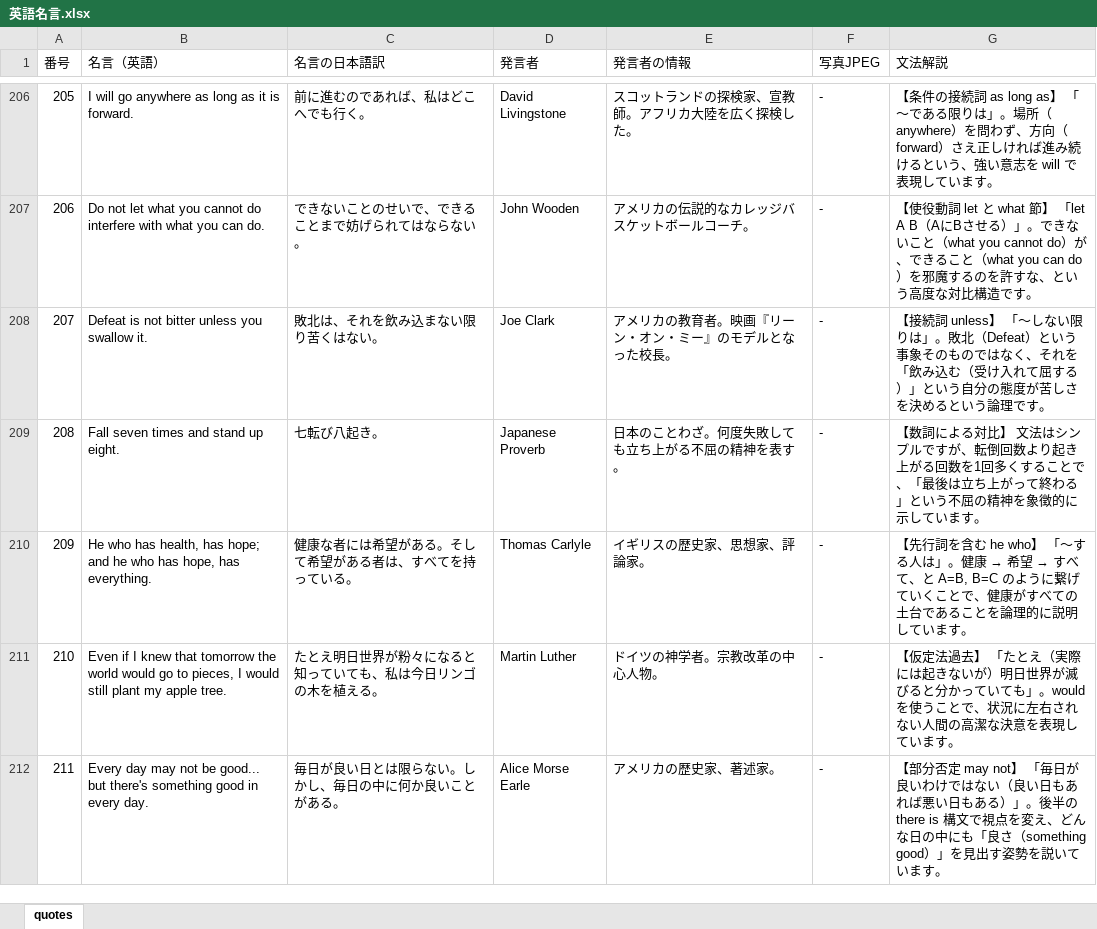
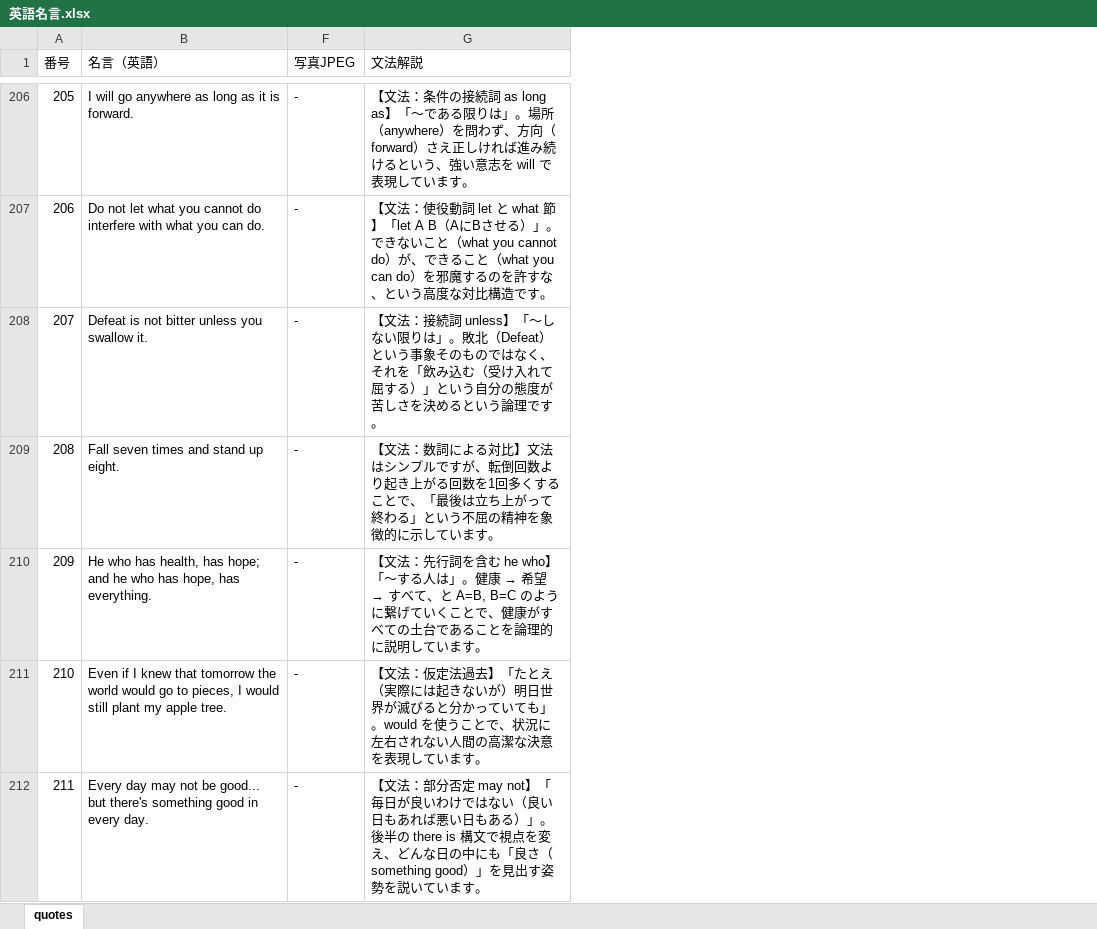
Before and after one commit to Ta-yan1105/english-learning-portfolio, an Excel workbook: 英語名言.xlsx, sheet quotes, drawn as a sheet; only a part is shown, gaps mark what is left out; values as stored, in another font and other column widths than the file's, no borders; the diff covers the shown part only; the diff names each change by its address in the sheet, - before the commit and + after, or states it on an @@ line.

```diff
--- a/英語名言.xlsx (sheet quotes)
+++ b/英語名言.xlsx (sheet quotes)
@@ column C (名言の日本語訳) hidden, rows 206-212: 前に進むのであれば、私はどこへでも行く。 | できないことのせいで、できることまで妨げられてはならない。 | 敗北は、それを飲み込まない限り苦くはない。 | 七転び八起き。 | 健康な者には希望がある。そして希望がある者は、すべてを持っている。 | たとえ明日世界が粉々になると知っていても、私は今日リンゴの木を植える。 | 毎日が良い日とは限らない。しかし、毎日の中に何か良いことがある。 @@
@@ column D (発言者) hidden, rows 206-212: David Livingstone | John Wooden | Joe Clark | Japanese Proverb | Thomas Carlyle | Martin Luther | Alice Morse Earle @@
@@ column E (発言者の情報) hidden, rows 206-212: スコットランドの探検家、宣教師。アフリカ大陸を広く探検した。 | アメリカの伝説的なカレッジバスケットボールコーチ。 | アメリカの教育者。映画『リーン・オン・ミー』のモデルとなった校長。 | 日本のことわざ。何度失敗しても立ち上がる不屈の精神を表す。 | イギリスの歴史家、思想家、評論家。 | ドイツの神学者。宗教改革の中心人物。 | アメリカの歴史家、著述家。 @@
-G206 (文法解説): 【条件の接続詞 as long as】 「〜であ…
+G206 (文法解説): 【文法：条件の接続詞 as long as】「〜であ…
-G207 (文法解説): 【使役動詞 let と what 節】 「let A B…
+G207 (文法解説): 【文法：使役動詞 let と what 節】「let A B…
-G208 (文法解説): 【接続詞 unless】 「〜しな…
+G208 (文法解説): 【文法：接続詞 unless】「〜しな…
-G209 (文法解説): 【数詞による対比】 文法はシ…
+G209 (文法解説): 【文法：数詞による対比】文法はシ…
-G210 (文法解説): 【先行詞を含む he who】 「〜する…
+G210 (文法解説): 【文法：先行詞を含む he who】「〜する…
-G211 (文法解説): 【仮定法過去】 「たとえ…
+G211 (文法解説): 【文法：仮定法過去】「たとえ…
-G212 (文法解説): 【部分否定 may not】 「毎日が…
+G212 (文法解説): 【文法：部分否定 may not】「毎日が…
```
Also changed, not shown: 308 edited cells elsewhere in this sheet, 3 other files.
